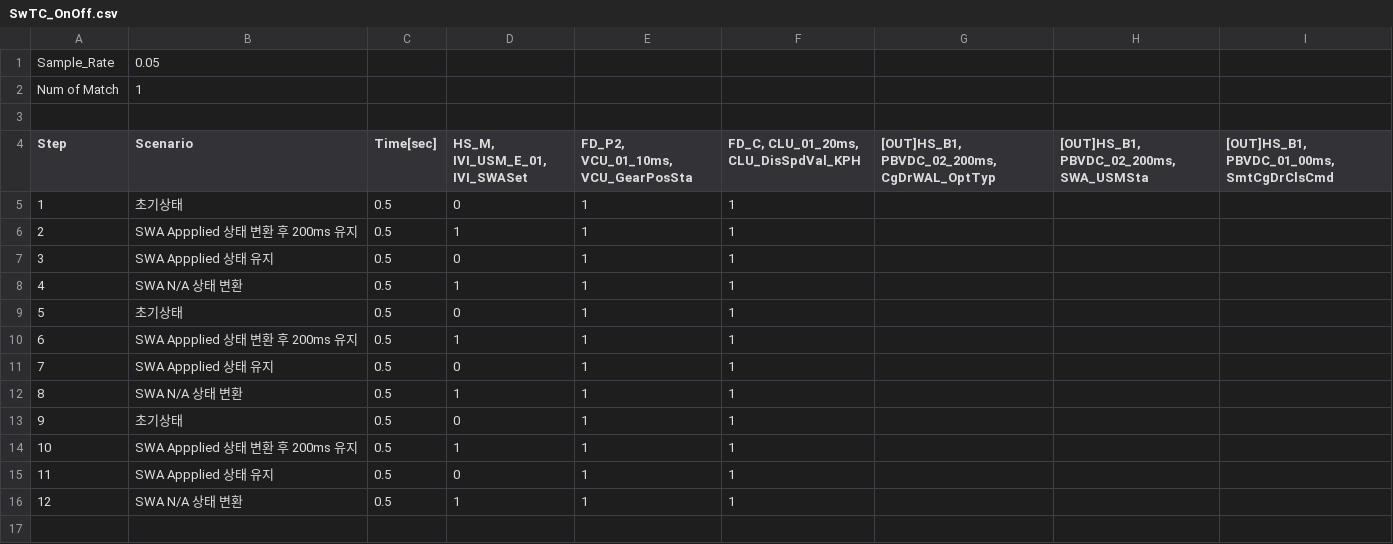
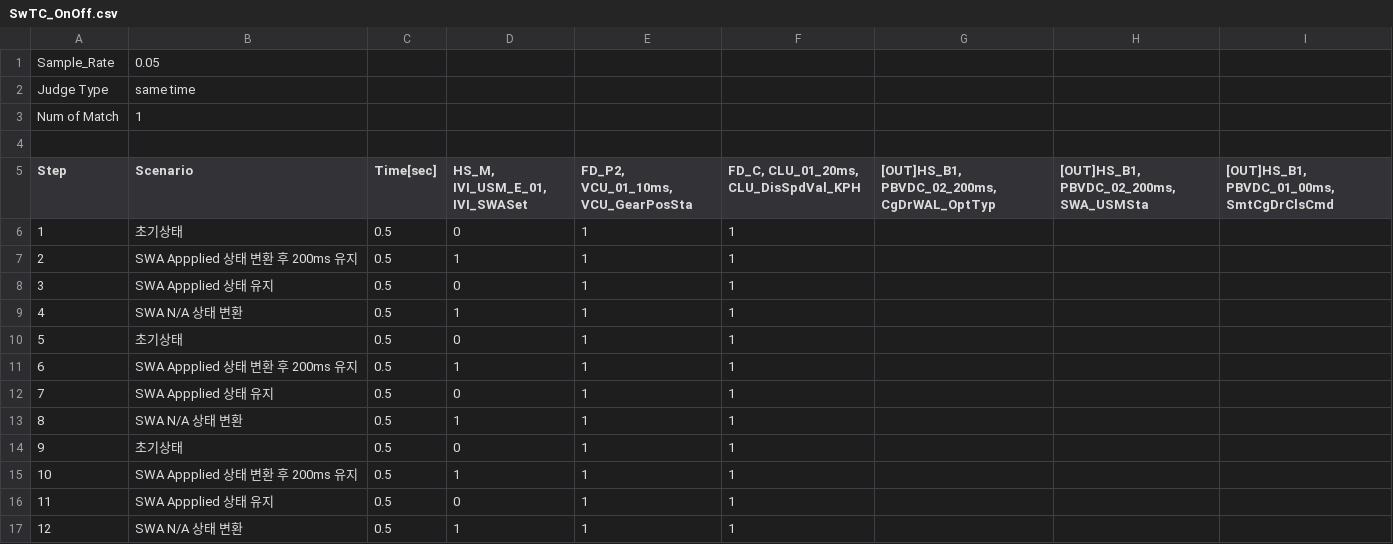
Before and after one commit to yongheelee87/DevEnv, a CSV file: SwVerification/data/input/script/SWA/SwTC_OnOff.csv, drawn as a sheet.

```diff
--- a/SwVerification/data/input/script/SWA/SwTC_OnOff.csv
+++ b/SwVerification/data/input/script/SWA/SwTC_OnOff.csv
@@ -1,2 +1,3 @@
 Sample_Rate,0.05,,,,,,,
+Judge Type,same time,,,,,,,
 Num of Match,1,,,,,,,
```
Also changed, not shown: SwVerification/data/input/script/CTCW/SwTC_TempByIVI.csv, SwVerification/data/input/script/SWA/SwTC_USMOnOff.csv, 7 other files.
